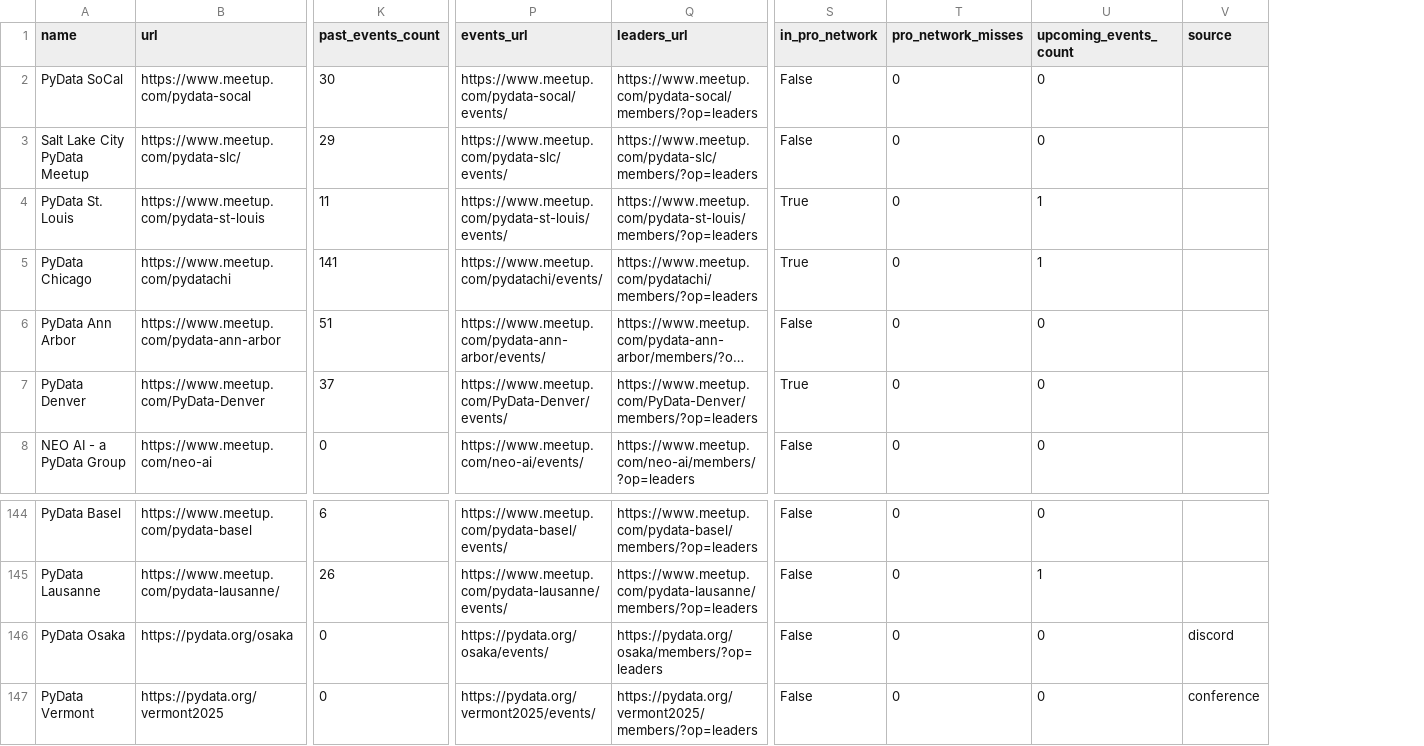
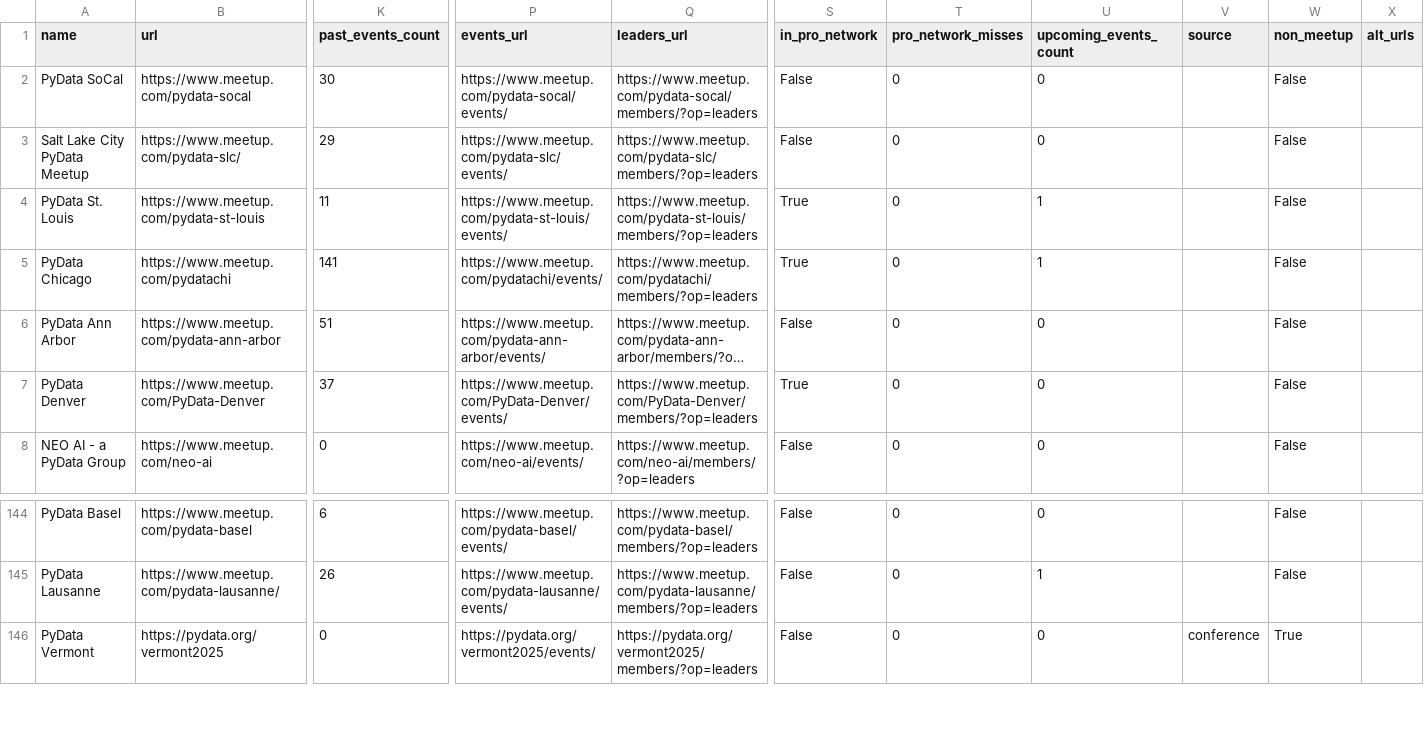
Before and after one commit to hevansDev/mapping-pydata, a CSV file: pydata_groups.csv, drawn as a sheet; only a part is shown, gaps mark what is left out; long unchanged cells end in …; removed rows and columns are numbered as before the commit, all else as after; rows hold the shown columns only; the diff names each change by its address in the sheet, - before the commit and + after, or states it on an @@ line.

Commit message:
Add non_meetup/alt_urls support for non-Meetup groups (issue #10)
Rebuilt on top of origin/main after a stuck rebase (local main had
diverged 6 commits ahead / 18 behind — the daily bot kept scraping
while this feature was developed locally). Rather than replaying 6
commits that each conflicted on the same regenerated data files,
reset local main to origin/main and reapplied the feature in one
clean commit. Nothing from the prior local commits is lost — they're
preserved at tag backup-local-work-2026-08-18 / branch non-meetup-url.

Summary of the feature (originally 6 commits):

- non_meetup column on pydata_groups.csv / pydata_groups_manual.csv:
  groups with no reliable Meetup activity data (never had a Meetup
  page, or moved off it) render with the neutral orange marker used
  on the plain World Map instead of Active/Inactive styling. Manual
  CSV rows default to non_meetup=True; rows merged from it into
  pydata_groups.csv self-heal to True based on a non-blank 'source'
  column, regardless of what was last saved.
- alt_urls column: catalogue extra links (old Meetup page, LinkedIn,
  Discord, etc.) on a group's existing row instead of creating a
  second row/marker. Format: 'Label::https://url', multiple separated
  by '|'. Rendered as an 'Also:' line in the marker popup.
- build_popup_html() skips members/past-events/upcoming/Meetup
  Leaders link for non_meetup groups, since that data doesn't exist
  for them.
- Consolidated the duplicate PyData Osaka row (two URLs, same
  coordinates, was causing them to cluster into one blob instead of
  a marker) using alt_urls.
- Flagged PyData Osaka, Vermont, Northen Utah, Manaus as non_meetup;
  added PyData Cyprus's LinkedIn page as an alt_urls link.
- Mirrored all popup/styling logic in MapsExplained.py.
- Documented non_meetup and alt_urls workflows in the README.

Regenerated pydata_groups.csv and all 4 map HTML files against
current origin data.

```diff
--- a/pydata_groups.csv
+++ b/pydata_groups.csv
+column W (non_meetup), rows 2-8: all False; rows 144-146: False | False | True
+column X (alt_urls), empty
-row 146: PyData Osaka | https://pydata.org/osaka | 0 | https://pydata.org/osaka/events/ | https://pydata.org/osaka/members/?op=leaders | False | 0 | 0 | discord
```
Also changed, not shown: pydata_groups_manual.csv, 7 other files.
